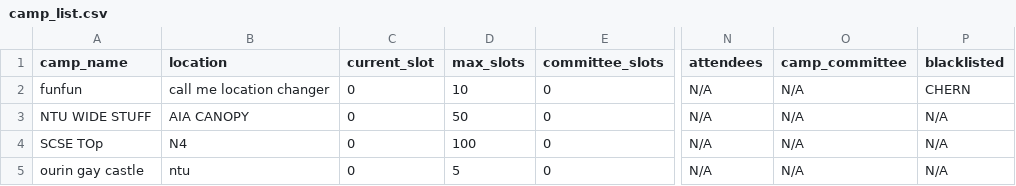
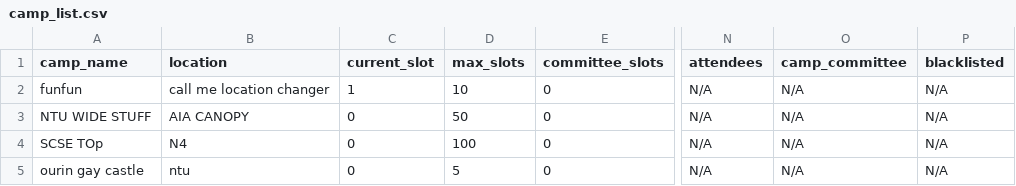
Before and after one commit to Jaysenso/sc2002-Assignment, a CSV file: data/camp_list.csv, drawn as a sheet; only a part is shown, gaps mark what is left out; the diff names each change by its address in the sheet, - before the commit and + after, or states it on an @@ line.

```diff
--- a/data/camp_list.csv
+++ b/data/camp_list.csv
-C2 (current_slot): 0
+C2 (current_slot): 1
-P2 (blacklisted): CHERN
+P2 (blacklisted): N/A
```
Also changed, not shown: 14 other files.
